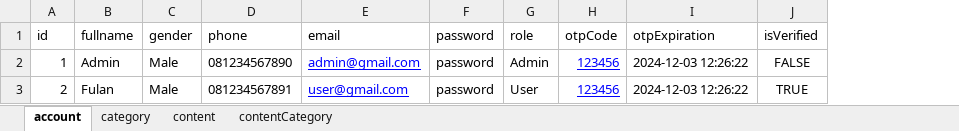
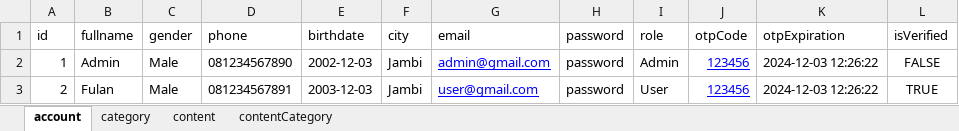
Before and after one commit to PadekIn/kata-ustadz, an Excel workbook: prisma/seeder/data.xlsx, sheet account, drawn as a sheet; values as stored, in another font and other column widths than the file's, no borders; the diff names each change by its address in the sheet, - before the commit and + after, or states it on an @@ line.

Commit message:
chore: update seeder and add package xlsx and ts-node

```diff
--- a/prisma/seeder/data.xlsx (sheet account)
+++ b/prisma/seeder/data.xlsx (sheet account)
+column E (birthdate), rows 2-3: 2002-12-03 | 2003-12-03
+column F (city), rows 2-3: Jambi | Jambi
```
Also changed, not shown: 2 other files.
